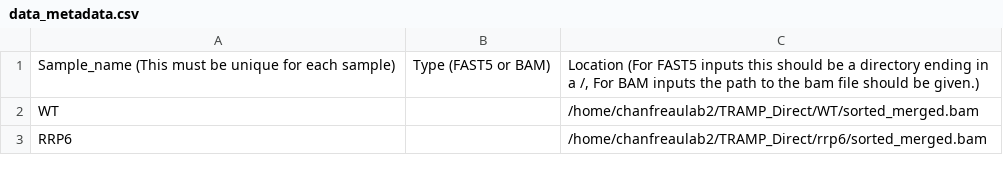
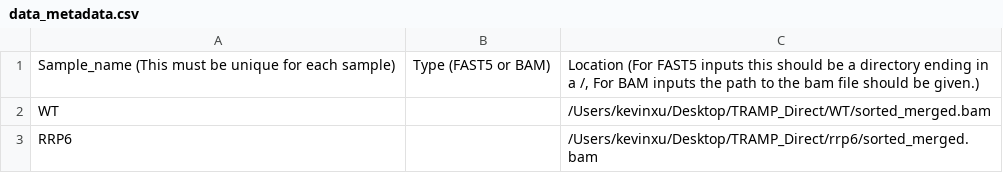
Before and after one commit to SamDeMario-lab/NanoBlot, a CSV file: user_input_files/data_metadata.csv, drawn as a sheet.

```diff
--- a/user_input_files/data_metadata.csv
+++ b/user_input_files/data_metadata.csv
@@ -1,3 +1,3 @@
 Sample_name (This must be unique for each sample)	Type (FAST5 or BAM)	Location (For FAST5 inputs this should be a directory ending in a /, For BAM inputs the path to the bam file should be given.)
-WT		/home/chanfreaulab2/TRAMP_Direct/WT/sorted_merged.bam
-RRP6		/home/chanfreaulab2/TRAMP_Direct/rrp6/sorted_merged.bam
+WT		/Users/kevinxu/Desktop/TRAMP_Direct/WT/sorted_merged.bam
+RRP6		/Users/kevinxu/Desktop/TRAMP_Direct/rrp6/sorted_merged.bam
```
Also changed, not shown: 1 other file.
